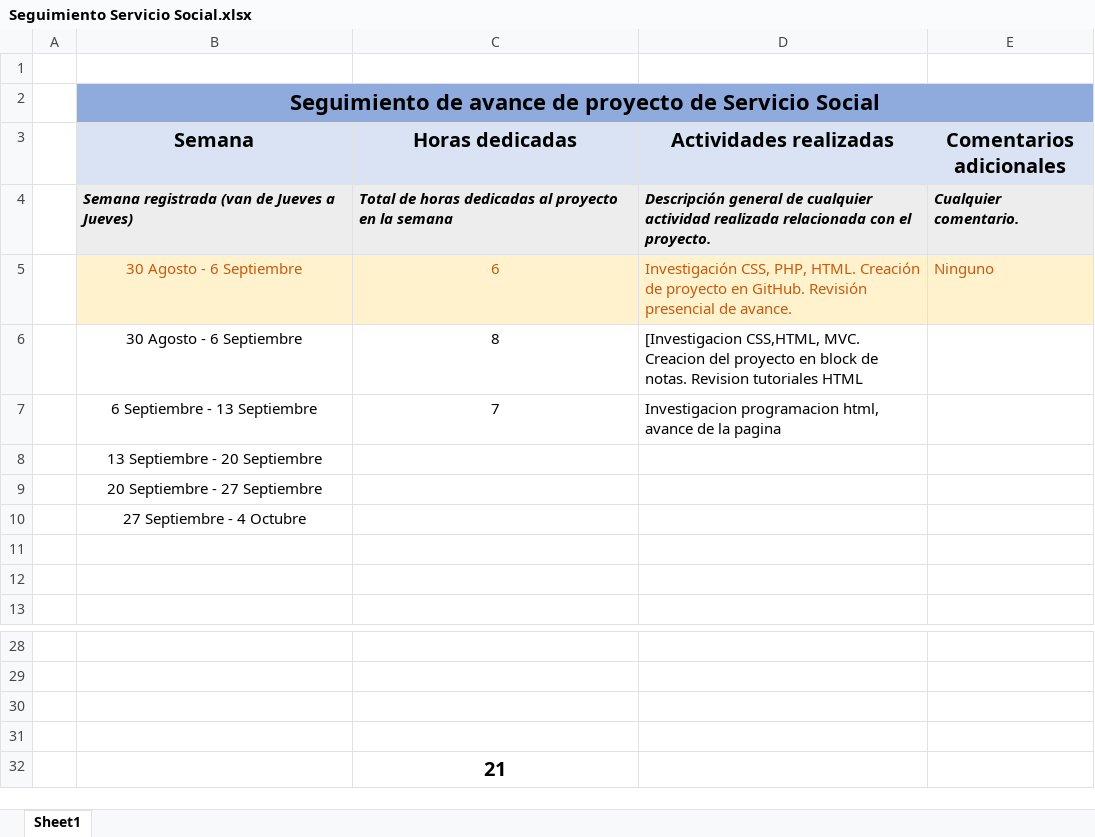
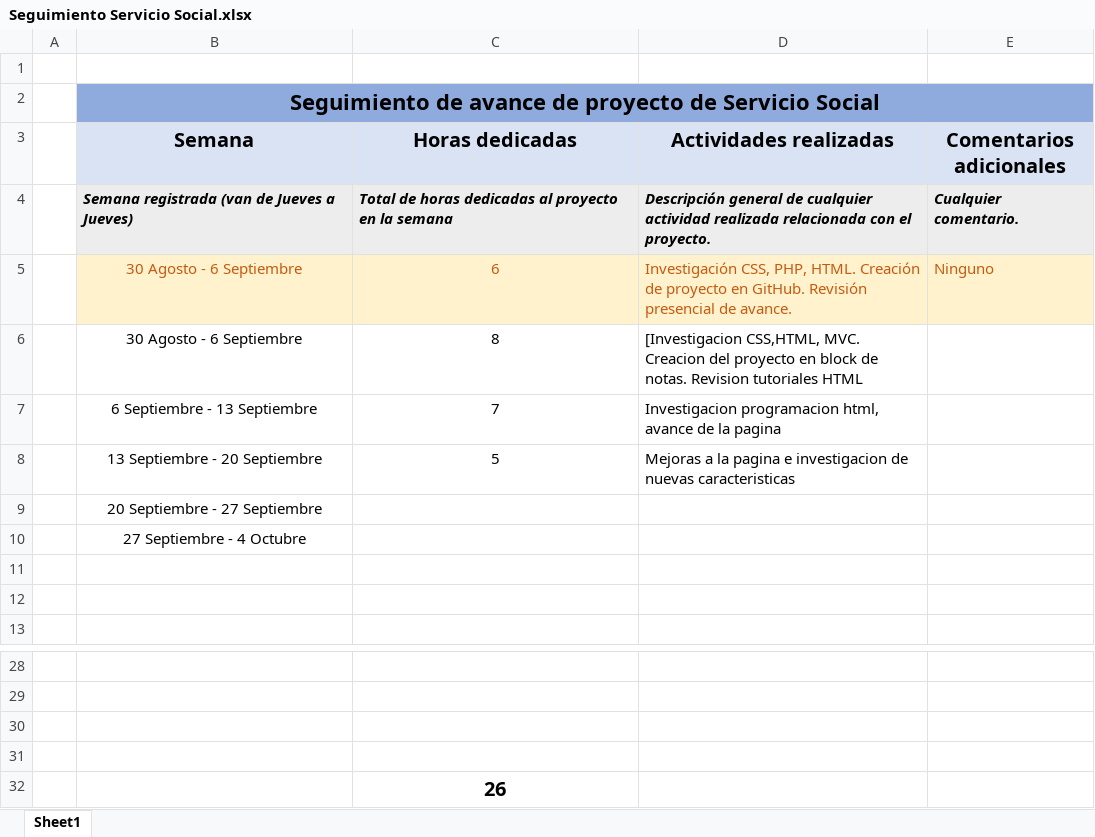
Before and after one commit to Ponte-al-100/servicio-social, an Excel workbook: Seguimiento Servicio Social.xlsx, sheet Sheet1, drawn as a sheet; only a part is shown, gaps mark what is left out; values as stored, in another font and other column widths than the file's, no borders; removed rows and columns are numbered as before the commit, all else as after; the diff names each change by its address in the sheet, - before the commit and + after, or states it on an @@ line.

Commit message:
seguimiento

```diff
--- a/Seguimiento Servicio Social.xlsx (sheet Sheet1)
+++ b/Seguimiento Servicio Social.xlsx (sheet Sheet1)
-row 8:  | 13 Septiembre - 20 Septiembre
+row 8:  | 13 Septiembre - 20 Septiembre | 5 | Mejoras a la pagina e investigacion de nuevas caracteristicas
-C32 (Horas dedicadas): 21
+C32 (Horas dedicadas): 26
```
Also changed, not shown: 2 other files.
